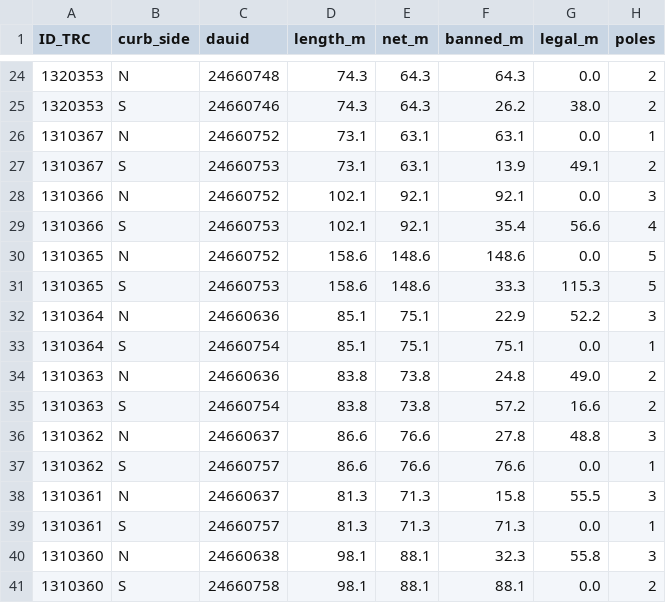
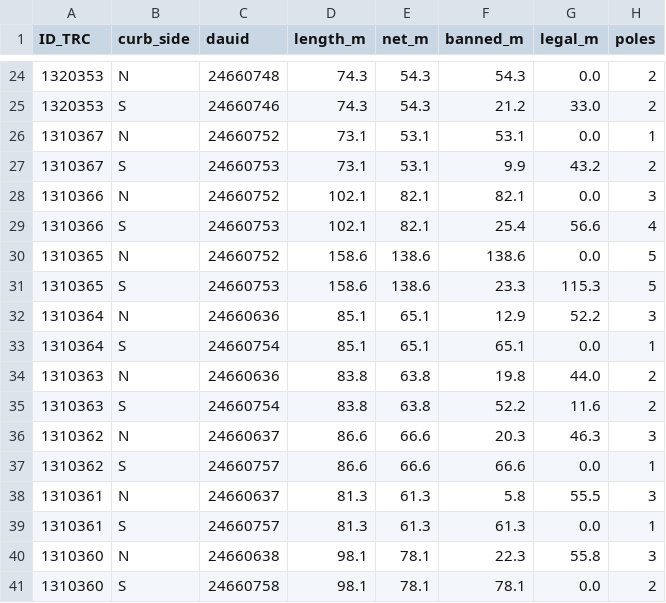
Before and after one commit to OpenMobilityData/Terrebonne-open-sources, a CSV file: 2026-terrebonne-corridor-vehicles-and-curb/derived/tables/terrebonne_curb_by_block.csv, drawn as a sheet; only a part is shown, gaps mark what is left out; the diff covers the shown part only.

```diff
--- a/2026-terrebonne-corridor-vehicles-and-curb/derived/tables/terrebonne_curb_by_block.csv
+++ b/2026-terrebonne-corridor-vehicles-and-curb/derived/tables/terrebonne_curb_by_block.csv
@@ -24,18 +24,18 @@ ID_TRC,curb_side,dauid,length_m,net_m,banned_m,legal_m,poles
-1320353,N,24660748,74.3,64.3,64.3,0.0,2
-1320353,S,24660746,74.3,64.3,26.2,38.0,2
-1310367,N,24660752,73.1,63.1,63.1,0.0,1
-1310367,S,24660753,73.1,63.1,13.9,49.1,2
-1310366,N,24660752,102.1,92.1,92.1,0.0,3
-1310366,S,24660753,102.1,92.1,35.4,56.6,4
-1310365,N,24660752,158.6,148.6,148.6,0.0,5
-1310365,S,24660753,158.6,148.6,33.3,115.3,5
-1310364,N,24660636,85.1,75.1,22.9,52.2,3
-1310364,S,24660754,85.1,75.1,75.1,0.0,1
-1310363,N,24660636,83.8,73.8,24.8,49.0,2
-1310363,S,24660754,83.8,73.8,57.2,16.6,2
-1310362,N,24660637,86.6,76.6,27.8,48.8,3
-1310362,S,24660757,86.6,76.6,76.6,0.0,1
-1310361,N,24660637,81.3,71.3,15.8,55.5,3
-1310361,S,24660757,81.3,71.3,71.3,0.0,1
-1310360,N,24660638,98.1,88.1,32.3,55.8,3
-1310360,S,24660758,98.1,88.1,88.1,0.0,2
+1320353,N,24660748,74.3,54.3,54.3,0.0,2
+1320353,S,24660746,74.3,54.3,21.2,33.0,2
+1310367,N,24660752,73.1,53.1,53.1,0.0,1
+1310367,S,24660753,73.1,53.1,9.9,43.2,2
+1310366,N,24660752,102.1,82.1,82.1,0.0,3
+1310366,S,24660753,102.1,82.1,25.4,56.6,4
+1310365,N,24660752,158.6,138.6,138.6,0.0,5
+1310365,S,24660753,158.6,138.6,23.3,115.3,5
+1310364,N,24660636,85.1,65.1,12.9,52.2,3
+1310364,S,24660754,85.1,65.1,65.1,0.0,1
+1310363,N,24660636,83.8,63.8,19.8,44.0,2
+1310363,S,24660754,83.8,63.8,52.2,11.6,2
+1310362,N,24660637,86.6,66.6,20.3,46.3,3
+1310362,S,24660757,86.6,66.6,66.6,0.0,1
+1310361,N,24660637,81.3,61.3,5.8,55.5,3
+1310361,S,24660757,81.3,61.3,61.3,0.0,1
+1310360,N,24660638,98.1,78.1,22.3,55.8,3
+1310360,S,24660758,98.1,78.1,78.1,0.0,2
```
Also changed, not shown: 84 edited cells elsewhere in this file, 2026-evidence-graph/nodes.csv, 2026-terrebonne-corridor-vehicles-and-curb/derived/tables/block_faces.csv, 37 other files.
